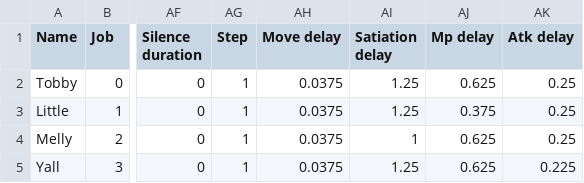
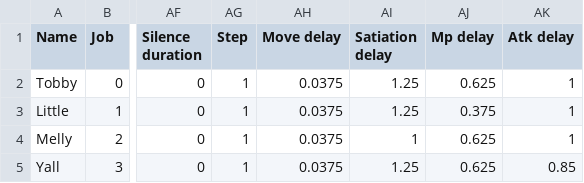
Before and after one commit to Salevieno/Jogo-da-aventura, a CSV file: csv/PetInitialStats.csv, drawn as a sheet; only a part is shown, gaps mark what is left out; the diff names each change by its address in the sheet, - before the commit and + after, or states it on an @@ line.

```diff
--- a/csv/PetInitialStats.csv
+++ b/csv/PetInitialStats.csv
-AK2:AK4 (Atk delay): 0.25
+AK2:AK4 (Atk delay): 1
-AK5 (Atk delay): 0.225
+AK5 (Atk delay): 0.85
```
Also changed, not shown: csv/Item_GeneralItem.csv, 39 other files.
